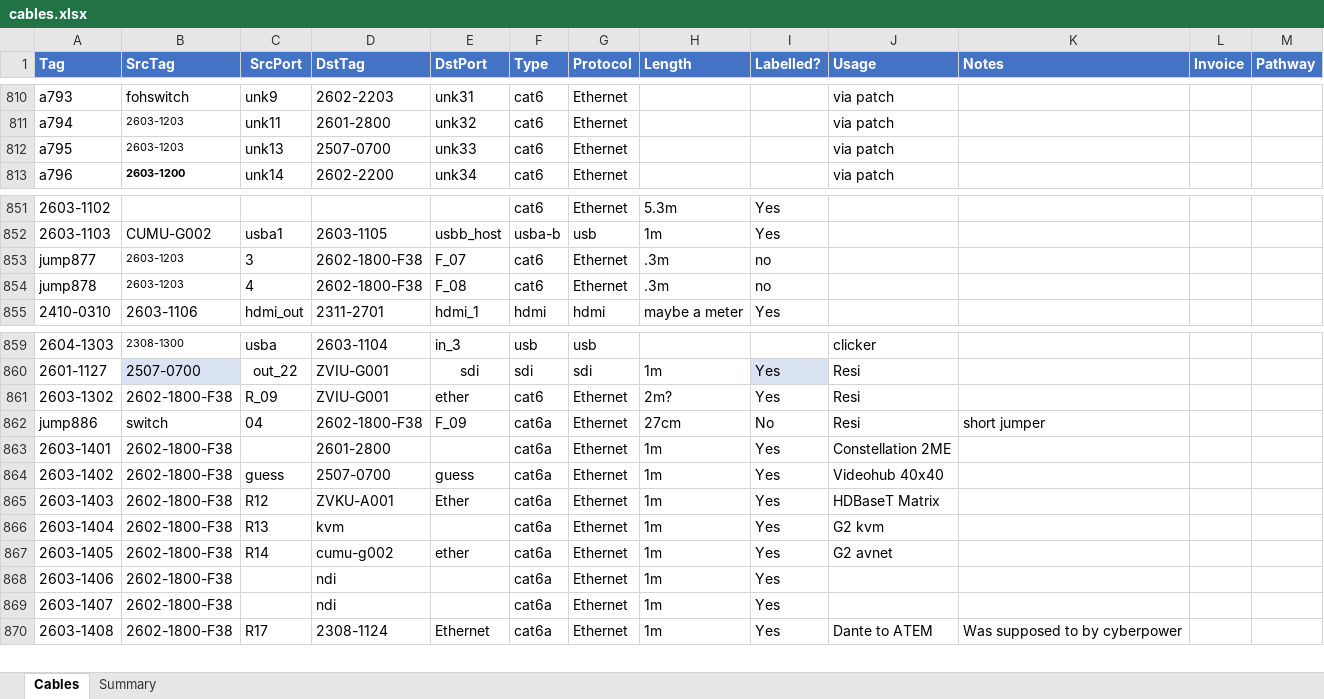
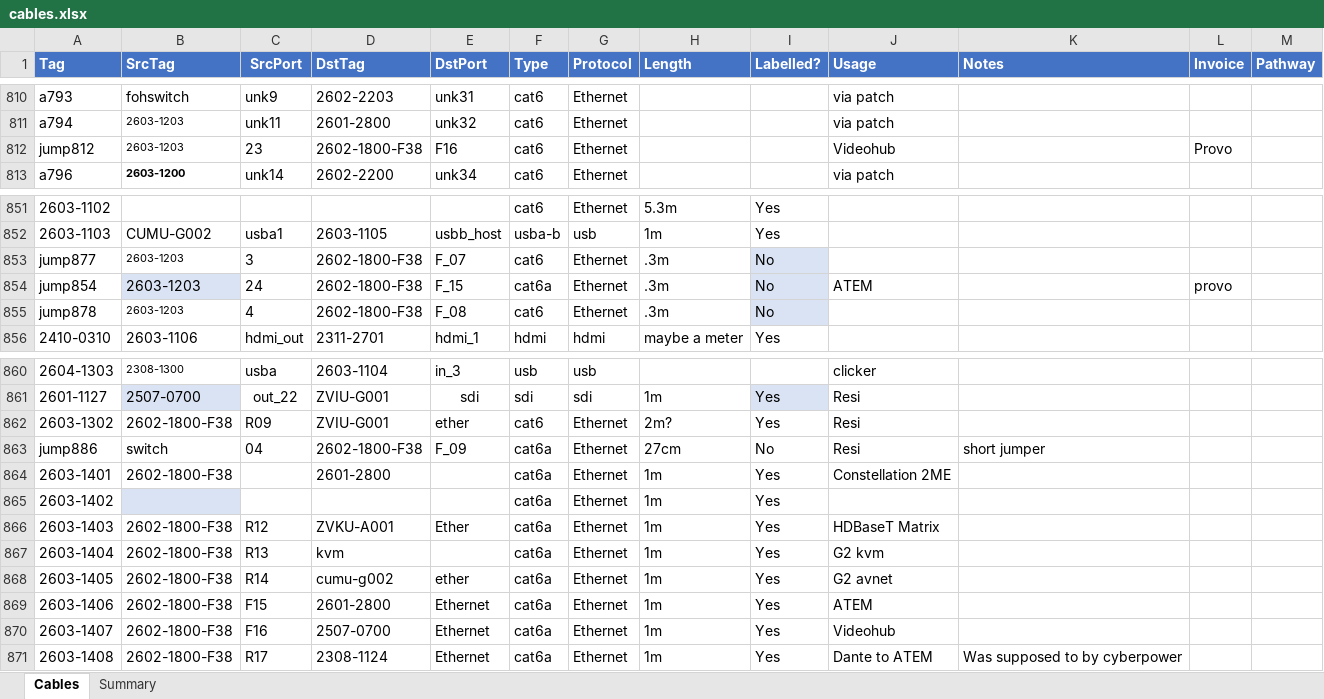
Before and after one commit to avmaint/uacdata, an Excel workbook: cables.xlsx, sheet Cables, drawn as a sheet; only a part is shown, gaps mark what is left out; values as stored, in another font and other column widths than the file's, no borders; table styles not drawn; removed rows and columns are numbered as before the commit, all else as after; the diff names each change by its address in the sheet, - before the commit and + after, or states it on an @@ line.

Commit message:
updated vh and atem

```diff
--- a/cables.xlsx (sheet Cables)
+++ b/cables.xlsx (sheet Cables)
-row 812: a795 | 2603-1203 | unk13 | 2507-0700 | unk33 | cat6 | Ethernet |  |  | via patch
+row 812: jump812 | 2603-1203 | 23 | 2602-1800-F38 | F16 | cat6 | Ethernet |  |  | Videohub |  | Provo
-I853 (Labelled?): no
+I853 (Labelled?): No
-I853 fill: none
+I853 fill: #DAE3F3
+row 854: jump854 | 2603-1203 | 24 | 2602-1800-F38 | F_15 | cat6a | Ethernet | .3m | No | ATEM |  | provo
-I855 (Labelled?): no
+I855 (Labelled?): No
-I855 fill: none
+I855 fill: #DAE3F3
-C862 (SrcPort): R_09
+C862 (SrcPort): R09
-B865 (SrcTag): 2602-1800-F38
+B865 (SrcTag): (empty)
-B865 fill: none
+B865 fill: #DAE3F3
-C865 (SrcPort): guess
+C865 (SrcPort): (empty)
-D865 (DstTag): 2507-0700
+D865 (DstTag): (empty)
-E865 (DstPort): guess
+E865 (DstPort): (empty)
-J865 (Usage): Videohub 40x40
+J865 (Usage): (empty)
-C869 (SrcPort): (empty)
+C869 (SrcPort): F15
-D869 (DstTag): ndi
+D869 (DstTag): 2601-2800
-E869:E870 (DstPort): (empty)
+E869:E870 (DstPort): Ethernet
-J869 (Usage): (empty)
+J869 (Usage): ATEM
-C870 (SrcPort): (empty)
+C870 (SrcPort): F16
-D870 (DstTag): ndi
+D870 (DstTag): 2507-0700
-J870 (Usage): (empty)
+J870 (Usage): Videohub
```
